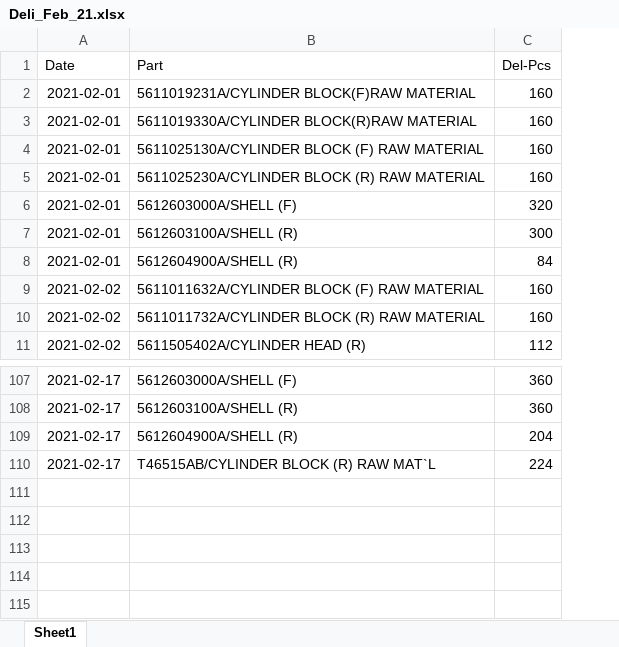
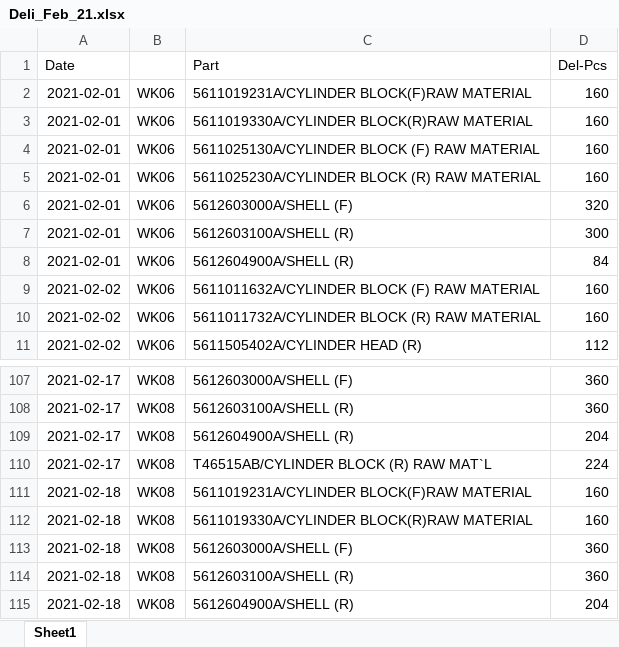
Before and after one commit to UtaiC/SIM-Delivery, an Excel workbook: Deli_Feb_21.xlsx, sheet Sheet1, drawn as a sheet; only a part is shown, gaps mark what is left out; values as stored, in another font and other column widths than the file's, no borders; charts and pictures not drawn; the diff names each change by its address in the sheet, - before the commit and + after, or states it on an @@ line.

```diff
--- a/Deli_Feb_21.xlsx (sheet Sheet1)
+++ b/Deli_Feb_21.xlsx (sheet Sheet1)
+column B, rows 2-11: all WK06; rows 107-110: all WK08
+row 111: 2021-02-18 | WK08 | 5611019231A/CYLINDER BLOCK(F)RAW MATERIAL | 160
+row 112: 2021-02-18 | WK08 | 5611019330A/CYLINDER BLOCK(R)RAW MATERIAL | 160
+row 113: 2021-02-18 | WK08 | 5612603000A/SHELL (F) | 360
+row 114: 2021-02-18 | WK08 | 5612603100A/SHELL (R) | 360
+row 115: 2021-02-18 | WK08 | 5612604900A/SHELL (R) | 204
```
Also changed, not shown: charts or pictures, EDI_Feb_21.xlsx.
